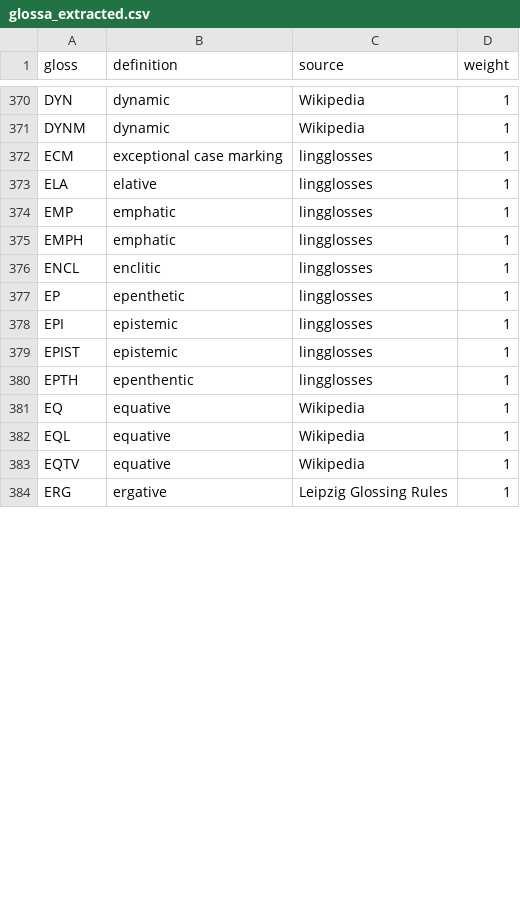
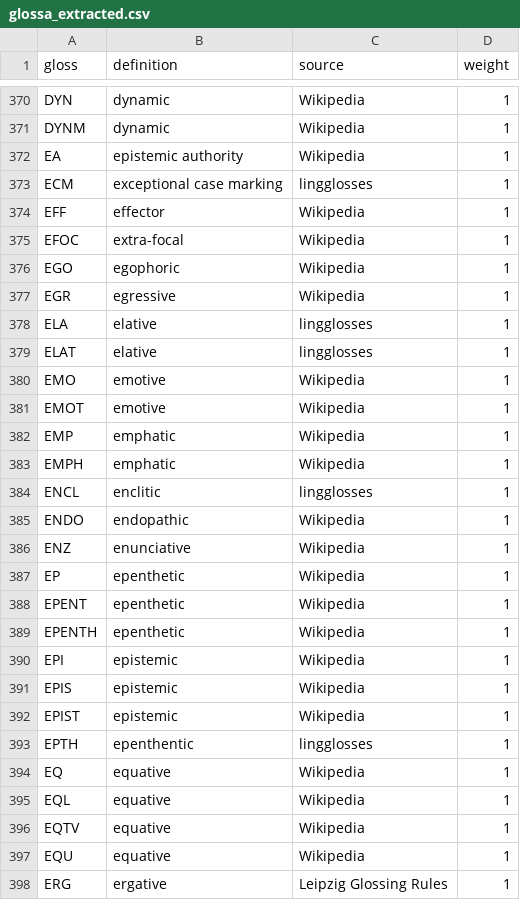
Before and after one commit to agricolamz/lingglosses, a CSV file: database_creation/glossa_extracted.csv, drawn as a sheet; only a part is shown, gaps mark what is left out; the diff covers the shown part only.

Commit message:
add E... from wikipedia

```diff
--- a/database_creation/glossa_extracted.csv
+++ b/database_creation/glossa_extracted.csv
@@ -371,10 +371,23 @@ DYN,dynamic,Wikipedia,1
 DYNM,dynamic,Wikipedia,1
+EA,epistemic authority,Wikipedia,1
 ECM,exceptional case marking,lingglosses,1
+EFF,effector,Wikipedia,1
+EFOC,extra-focal,Wikipedia,1
+EGO,egophoric,Wikipedia,1
+EGR,egressive,Wikipedia,1
 ELA,elative,lingglosses,1
-EMP,emphatic,lingglosses,1
-EMPH,emphatic,lingglosses,1
+ELAT,elative,lingglosses,1
+EMO,emotive,Wikipedia,1
+EMOT,emotive,Wikipedia,1
+EMP,emphatic,Wikipedia,1
+EMPH,emphatic,Wikipedia,1
 ENCL,enclitic,lingglosses,1
-EP,epenthetic,lingglosses,1
-EPI,epistemic,lingglosses,1
-EPIST,epistemic,lingglosses,1
+ENDO,endopathic,Wikipedia,1
+ENZ,enunciative,Wikipedia,1
+EP,epenthetic,Wikipedia,1
+EPENT,epenthetic,Wikipedia,1
+EPENTH,epenthetic,Wikipedia,1
+EPI,epistemic,Wikipedia,1
+EPIS,epistemic,Wikipedia,1
+EPIST,epistemic,Wikipedia,1
 EPTH,epenthentic,lingglosses,1
@@ -383,2 +396,3 @@ EQL,equative,Wikipedia,1
 EQTV,equative,Wikipedia,1
+EQU,equative,Wikipedia,1
 ERG,ergative,Leipzig Glossing Rules,1
```
Also changed, not shown: 26 added rows and 13 edited cells elsewhere in this file, 2 other files.
